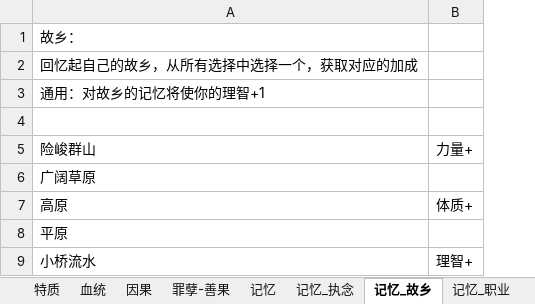
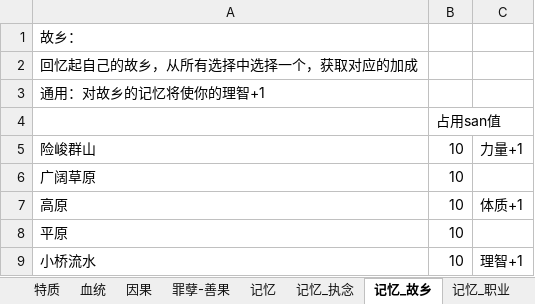
Before and after one commit to WTQ1234/DndTry, an Excel workbook: Assets/Other/_特质.xlsx, sheet 记忆_故乡, drawn as a sheet; values as stored, in another font and other column widths than the file's, no borders; removed rows and columns are numbered as before the commit, all else as after; the diff names each change by its address in the sheet, - before the commit and + after, or states it on an @@ line.

```diff
--- a/Assets/Other/_特质.xlsx (sheet 记忆_故乡)
+++ b/Assets/Other/_特质.xlsx (sheet 记忆_故乡)
-column B, rows 5-9: 力量+ |  | 体质+ |  | 理智+
+column B, rows 4-9: 占用san值 | 10 | 10 | 10 | 10 | 10
+column C, rows 5-9: 力量+1 |  | 体质+1 |  | 理智+1
```
Also changed, not shown: sheet 特质, sheet 其他种族交互, sheet 记忆_职业, other sheet tabs, Assets/Other/_契约.xlsx, Assets/Other/_属性.xlsx, 6 other files.
